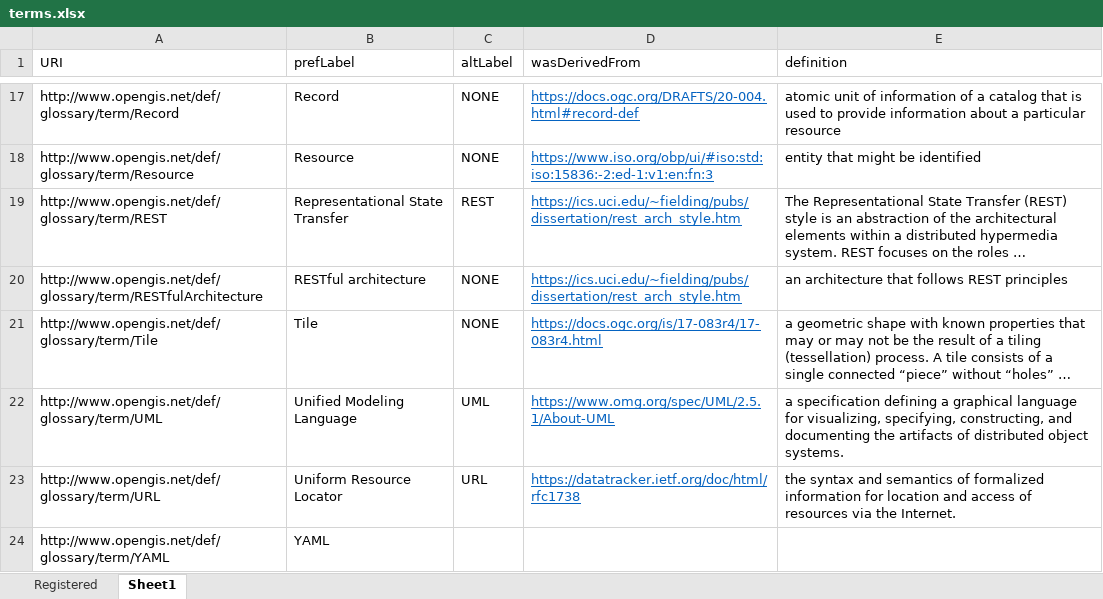
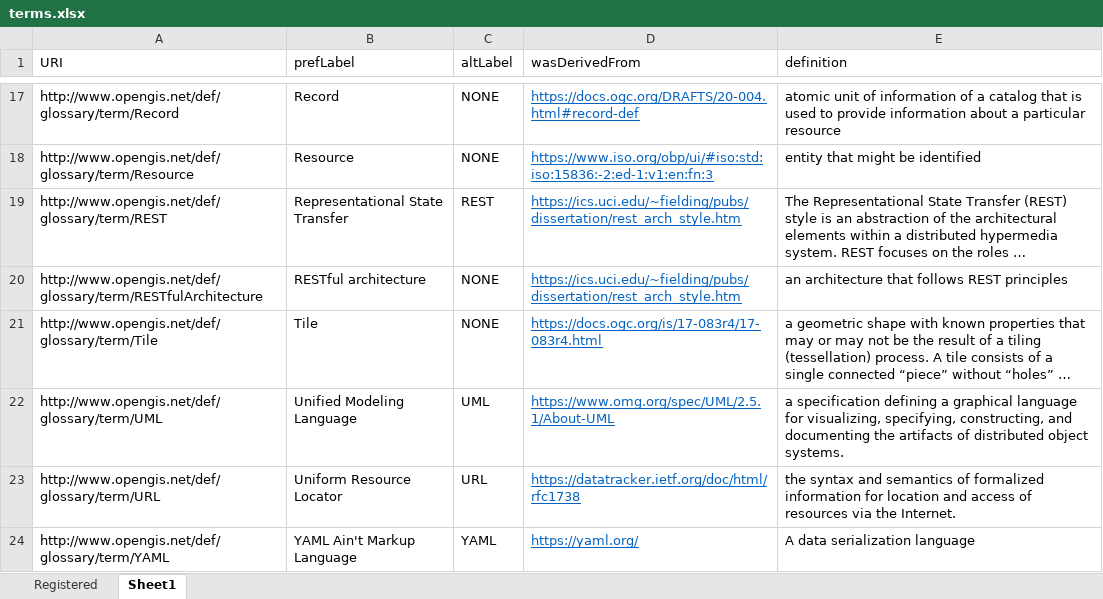
Before and after one commit to opengeospatial/NamingAuthority, an Excel workbook: incubation/glossary/terms.xlsx, sheet Sheet1, drawn as a sheet; only a part is shown, gaps mark what is left out; long unchanged cells end in …; values as stored, in another font and other column widths than the file's, no borders; the diff names each change by its address in the sheet, - before the commit and + after, or states it on an @@ line.

Commit message:
Update terms.xlsx

```diff
--- a/incubation/glossary/terms.xlsx (sheet Sheet1)
+++ b/incubation/glossary/terms.xlsx (sheet Sheet1)
-B24 (prefLabel): YAML
+B24 (prefLabel): YAML Ain't Markup Language
-C24 (altLabel): (empty)
+C24 (altLabel): YAML
-D24 (wasDerivedFrom): (empty)
+D24 (wasDerivedFrom): https://yaml.org/
-E24 (definition): (empty)
+E24 (definition): A data serialization language
```
